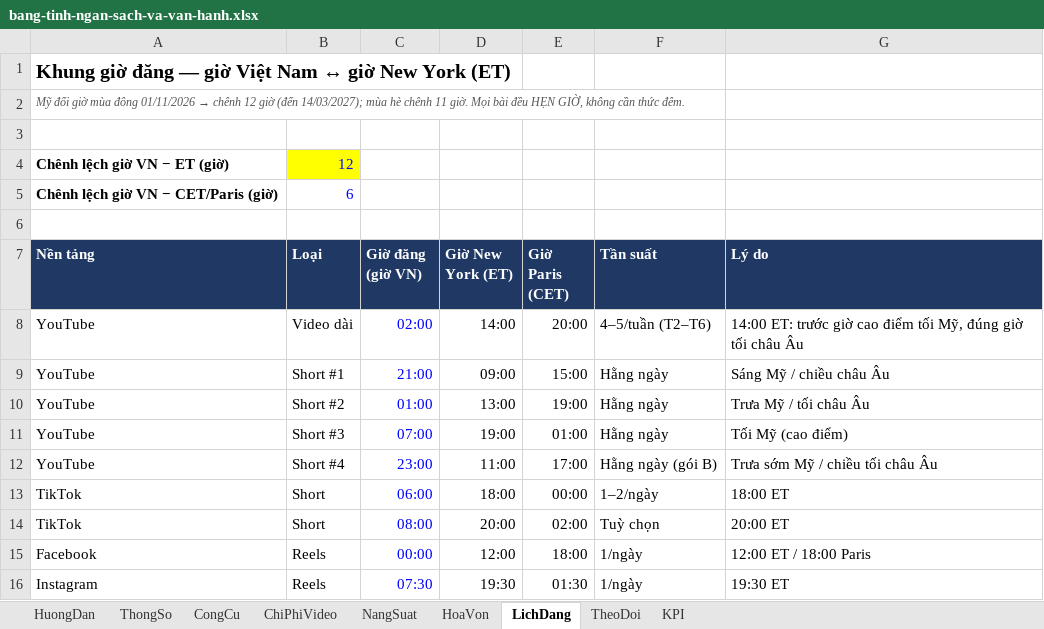
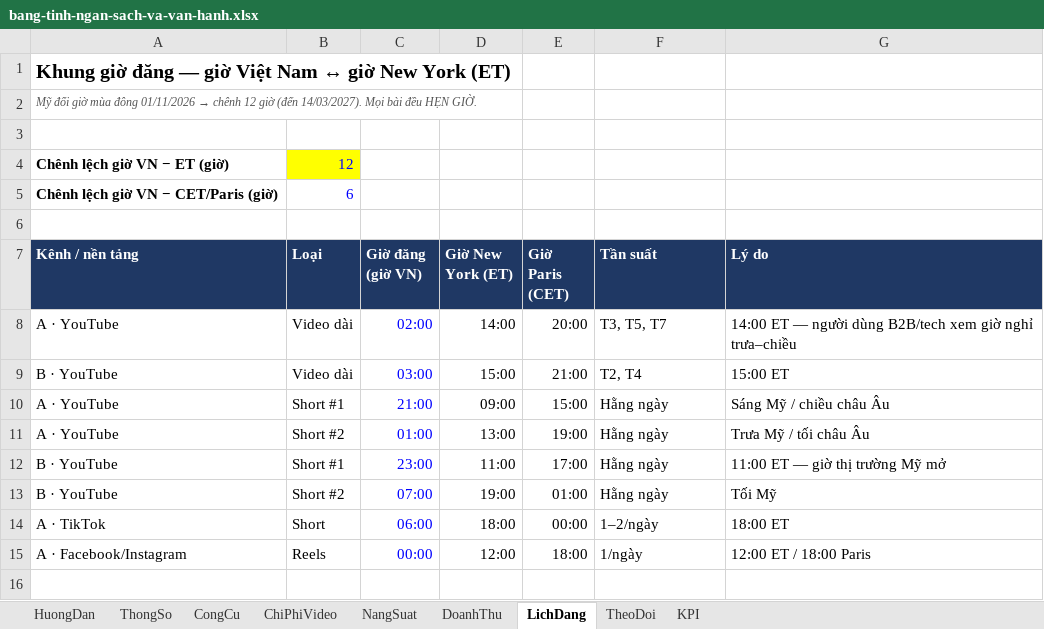
Before and after one commit to trunghieutayninhavenue305008-tech/video-ai, an Excel workbook: ke-hoach/bang-tinh-ngan-sach-va-van-hanh.xlsx, sheet LichDang, drawn as a sheet; values as stored, in another font and other column widths than the file's, no borders; removed rows and columns are numbered as before the commit, all else as after; the diff names each change by its address in the sheet, - before the commit and + after, or states it on an @@ line.

```diff
--- a/ke-hoach/bang-tinh-ngan-sach-va-van-hanh.xlsx (sheet LichDang)
+++ b/ke-hoach/bang-tinh-ngan-sach-va-van-hanh.xlsx (sheet LichDang)
-sheet tab: HoaVon
+sheet tab: DoanhThu
-A2 (Kênh / nền tảng): …giờ (đến 14/03/2027); mùa hè chênh 11 giờ. Mọi bài đều HẸN GIỜ, không cần thức đêm.
+A2 (Kênh / nền tảng): …giờ (đến 14/03/2027). Mọi bài đều HẸN GIỜ.
-A7: Nền tảng
+A7: Kênh / nền tảng
-A8 (Kênh / nền tảng): YouTube
+A8 (Kênh / nền tảng): A · YouTube
-F8 (Tần suất): 4–5/tuần (T2–T6)
+F8 (Tần suất): T3, T5, T7
-G8 (Lý do): 14:00 ET: trước giờ cao điểm tối Mỹ, đúng giờ tối châu Âu
+G8 (Lý do): 14:00 ET — người dùng B2B/tech xem giờ nghỉ trưa–chiều
+row 9: B · YouTube | Video dài | 03:00 | 15:00 | 21:00 | T2, T4 | 15:00 ET
-A10:A11 (Kênh / nền tảng): YouTube
+A10:A11 (Kênh / nền tảng): A · YouTube
+row 12: B · YouTube | Short #1 | 23:00 | 11:00 | 17:00 | Hằng ngày | 11:00 ET — giờ thị trường Mỹ mở
-A13 (Kênh / nền tảng): YouTube
+A13 (Kênh / nền tảng): B · YouTube
-B13 (Loại): Short #3
+B13 (Loại): Short #2
-G13 (Lý do): Tối Mỹ (cao điểm)
+G13 (Lý do): Tối Mỹ
-row 12: YouTube | Short #4 | 23:00 | 11:00 | 17:00 | Hằng ngày (gói B) | Trưa sớm Mỹ / chiều tối châu Âu
-A14 (Kênh / nền tảng): TikTok
+A14 (Kênh / nền tảng): A · TikTok
-row 14: TikTok | Short | 08:00 | 20:00 | 02:00 | Tuỳ chọn | 20:00 ET
-A15 (Kênh / nền tảng): Facebook
+A15 (Kênh / nền tảng): A · Facebook/Instagram
-row 16: Instagram | Reels | 07:30 | 19:30 | 01:30 | 1/ngày | 19:30 ET
```
Also changed, not shown: sheet ChiPhiVideo, sheet NangSuat, sheet DoanhThu, sheet CongCu, sheet ThongSo, sheet TheoDoi, 2 more sheets, formulas that keep their value, 25 other files.
